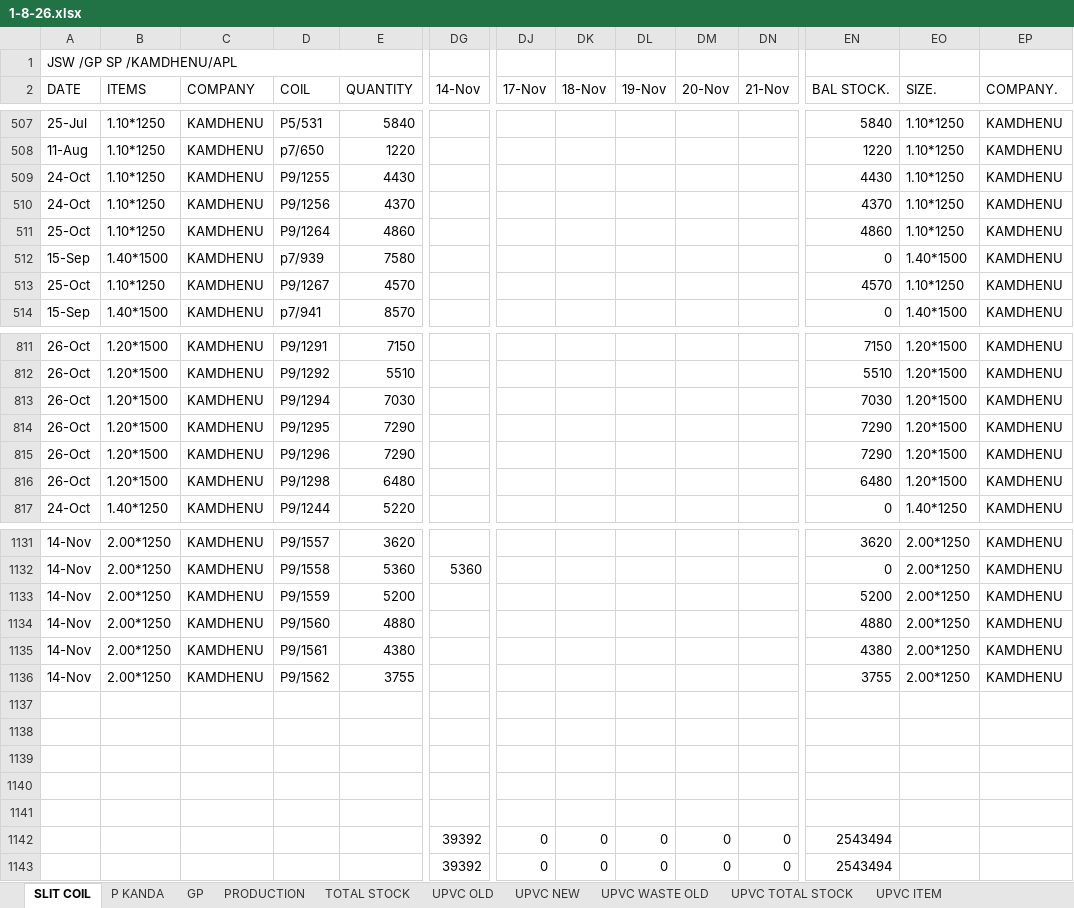
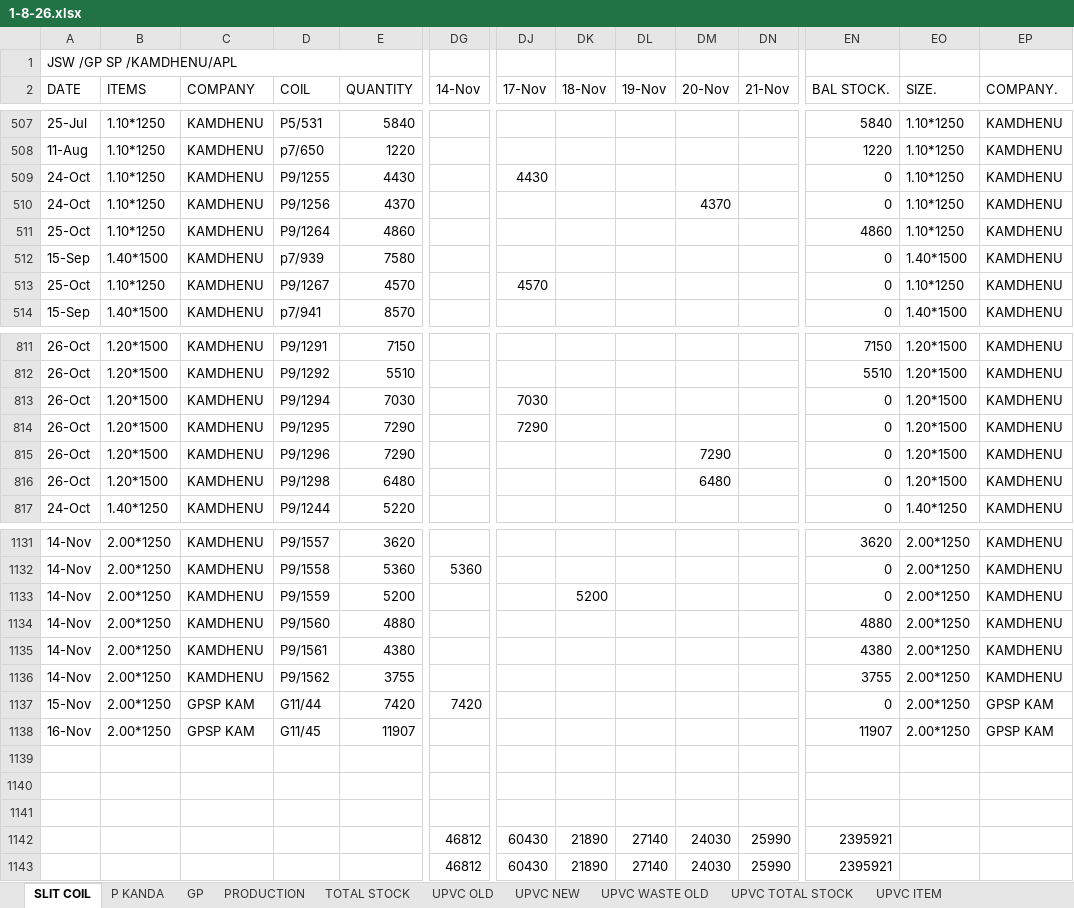
Before and after one commit to babri3726-ctrl/Durasmart2154, an Excel workbook: data/1-8-26.xlsx, sheet SLIT COIL, drawn as a sheet; only a part is shown, gaps mark what is left out; values as stored, in another font and other column widths than the file's, no cell formats; conditional formats not drawn; removed rows and columns are numbered as before the commit, all else as after; rows hold the shown columns only; the diff covers the shown part only; the diff names each change by its address in the sheet, - before the commit and + after, or states it on an @@ line.

```diff
--- a/data/1-8-26.xlsx (sheet SLIT COIL)
+++ b/data/1-8-26.xlsx (sheet SLIT COIL)
-DJ509 (17-Nov): (empty)
+DJ509 (17-Nov): 4430
-EN509 (BAL STOCK.): 4430
+EN509 (BAL STOCK.): 0
-DM510 (20-Nov): (empty)
+DM510 (20-Nov): 4370
-EN510 (BAL STOCK.): 4370
+EN510 (BAL STOCK.): 0
-DJ513 (17-Nov): (empty)
+DJ513 (17-Nov): 4570
-EN513 (BAL STOCK.): 4570
+EN513 (BAL STOCK.): 0
-DJ813 (17-Nov): (empty)
+DJ813 (17-Nov): 7030
-EN813 (BAL STOCK.): 7030
+EN813 (BAL STOCK.): 0
-DJ814 (17-Nov): (empty)
+DJ814 (17-Nov): 7290
-EN814:EN815 (BAL STOCK.): 7290
+EN814:EN815 (BAL STOCK.): 0
-DM815 (20-Nov): (empty)
+DM815 (20-Nov): 7290
-DM816 (20-Nov): (empty)
+DM816 (20-Nov): 6480
-EN816 (BAL STOCK.): 6480
+EN816 (BAL STOCK.): 0
-DK1133 (18-Nov): (empty)
+DK1133 (18-Nov): 5200
-EN1133 (BAL STOCK.): 5200
+EN1133 (BAL STOCK.): 0
+row 1137: 15-Nov | 2.00*1250 | GPSP KAM | G11/44 | 7420 | 7420 |  |  |  |  |  | 0 | 2.00*1250 | GPSP KAM
+row 1138: 16-Nov | 2.00*1250 | GPSP KAM | G11/45 | 11907 |  |  |  |  |  |  | 11907 | 2.00*1250 | GPSP KAM
-row 1140: (empty)
-row 1141: (empty)
-DG1142:DG1143 (14-Nov): 39392
+DG1142:DG1143 (14-Nov): 46812
-DJ1142:DJ1143 (17-Nov): 0
+DJ1142:DJ1143 (17-Nov): 60430
-DK1142:DK1143 (18-Nov): 0
+DK1142:DK1143 (18-Nov): 21890
-DL1142:DL1143 (19-Nov): 0
+DL1142:DL1143 (19-Nov): 27140
-DM1142:DM1143 (20-Nov): 0
+DM1142:DM1143 (20-Nov): 24030
-DN1142:DN1143 (21-Nov): 0
+DN1142:DN1143 (21-Nov): 25990
-EN1142:EN1143 (BAL STOCK.): 2543494
+EN1142:EN1143 (BAL STOCK.): 2395921
```
Also changed, not shown: 48 edited cells elsewhere in this sheet, sheet TOTAL STOCK, sheet P KANDA, sheet UPVC ITEM, cell formats, formulas that keep their value, data/imports/discount.xlsx, data/imports/opening.xlsx, 10 other files.
